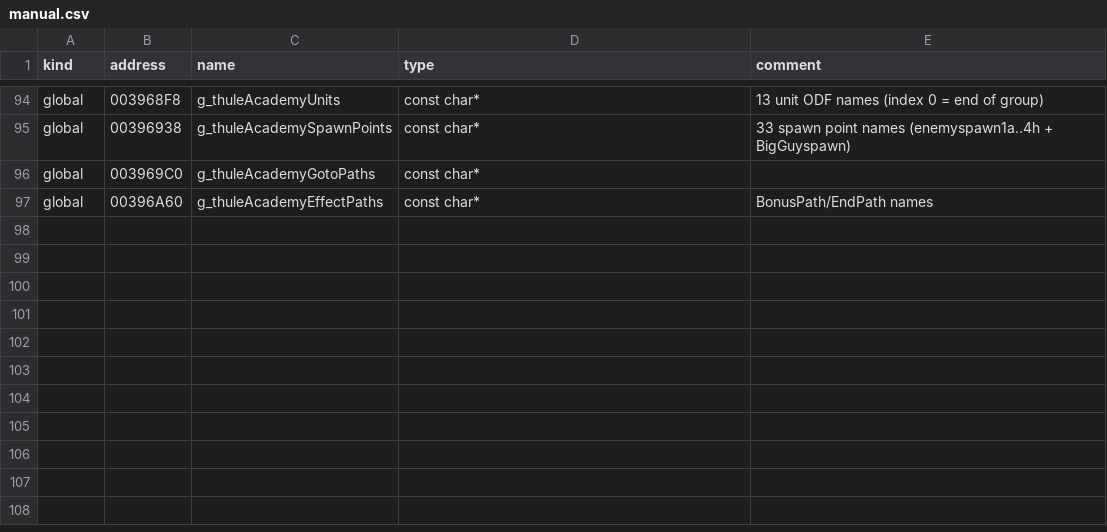
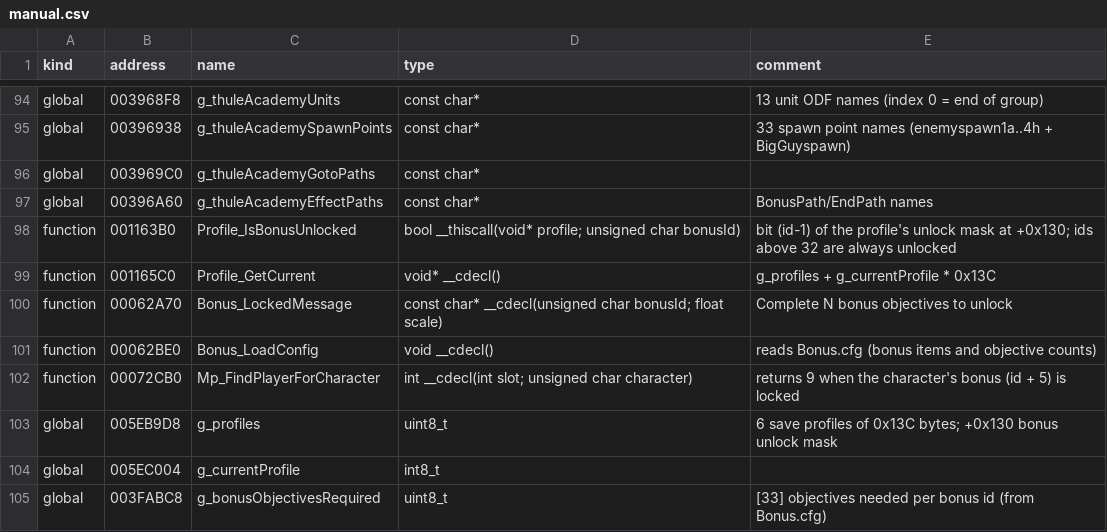
Before and after one commit to DeGrandis/academy-launcher, a CSV file: symbols/manual.csv, drawn as a sheet; only a part is shown, gaps mark what is left out; the diff names each change by its address in the sheet, - before the commit and + after, or states it on an @@ line.

```diff
--- a/symbols/manual.csv
+++ b/symbols/manual.csv
+row 98: function | 001163B0 | Profile_IsBonusUnlocked | bool __thiscall(void* profile; unsigned char bonusId) | bit (id-1) of the profile's unlock mask at +0x130; ids above 32 are always unlocked
+row 99: function | 001165C0 | Profile_GetCurrent | void* __cdecl() | g_profiles + g_currentProfile * 0x13C
+row 100: function | 00062A70 | Bonus_LockedMessage | const char* __cdecl(unsigned char bonusId; float scale) | Complete N bonus objectives to unlock
+row 101: function | 00062BE0 | Bonus_LoadConfig | void __cdecl() | reads Bonus.cfg (bonus items and objective counts)
+row 102: function | 00072CB0 | Mp_FindPlayerForCharacter | int __cdecl(int slot; unsigned char character) | returns 9 when the character's bonus (id + 5) is locked
+row 103: global | 005EB9D8 | g_profiles | uint8_t | 6 save profiles of 0x13C bytes; +0x130 bonus unlock mask
+row 104: global | 005EC004 | g_currentProfile | int8_t
+row 105: global | 003FABC8 | g_bonusObjectivesRequired | uint8_t | [33] objectives needed per bonus id (from Bonus.cfg)
```
Also changed, not shown: 6 other files.
